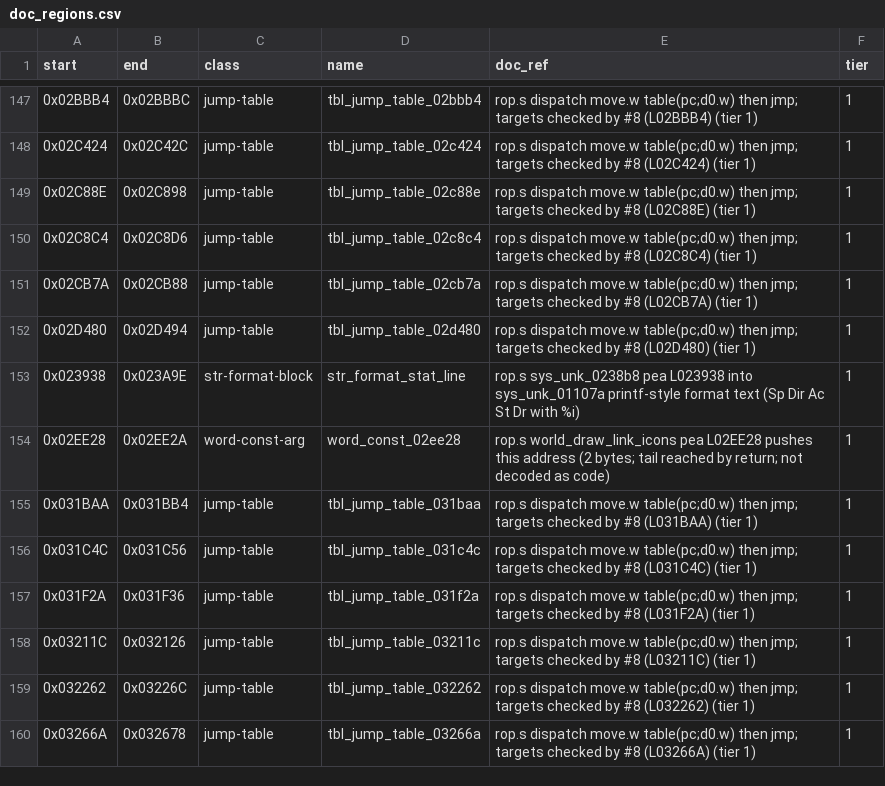
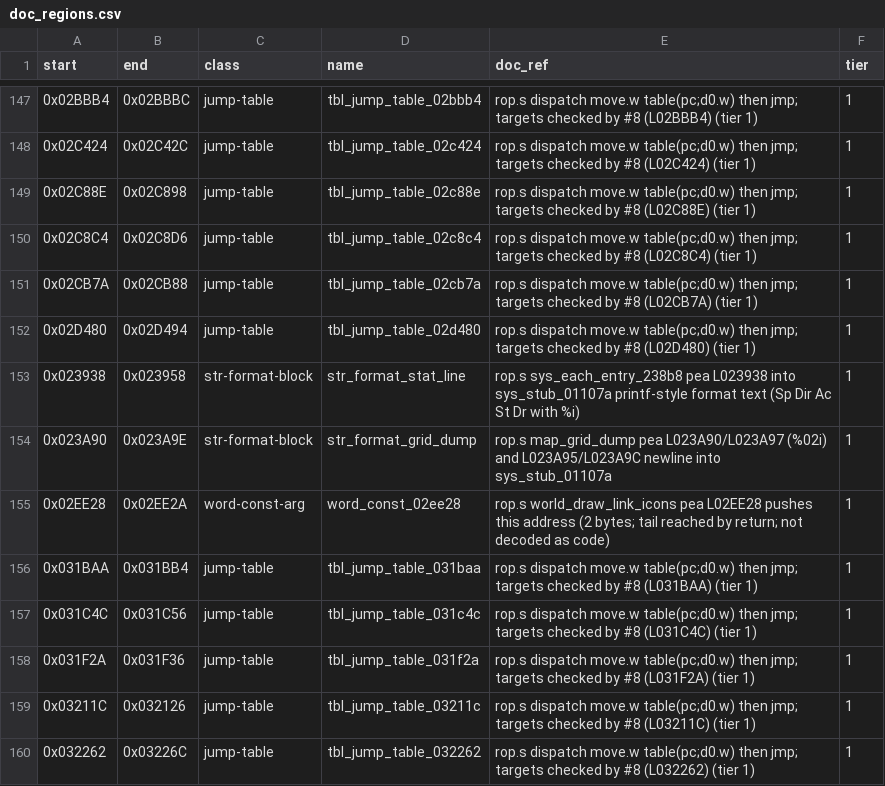
Before and after one commit to Dayset/RoPSegaMD16, a CSV file: disasm/doc_regions.csv, drawn as a sheet; only a part is shown, gaps mark what is left out; the shorter side is filled out with more unchanged rows.

```diff
--- a/disasm/doc_regions.csv
+++ b/disasm/doc_regions.csv
@@ -152,3 +152,4 @@ start,end,class,name,doc_ref,tier
 0x02D480,0x02D494,jump-table,tbl_jump_table_02d480,rop.s dispatch move.w table(pc;d0.w) then jmp; targets checked by #8 (L02D480) (tier 1),1
-0x023938,0x023A9E,str-format-block,str_format_stat_line,rop.s sys_unk_0238b8 pea L023938 into sys_unk_01107a printf-style format text (Sp Dir Ac St Dr with %i),1
+0x023938,0x023958,str-format-block,str_format_stat_line,rop.s sys_each_entry_238b8 pea L023938 into sys_stub_01107a printf-style format text (Sp Dir Ac St Dr with %i),1
+0x023A90,0x023A9E,str-format-block,str_format_grid_dump,rop.s map_grid_dump pea L023A90/L023A97 (%02i) and L023A95/L023A9C newline into sys_stub_01107a,1
 0x02EE28,0x02EE2A,word-const-arg,word_const_02ee28,rop.s world_draw_link_icons pea L02EE28 pushes this address (2 bytes; tail reached by return; not decoded as code),1
```
Also changed, not shown: disasm/regions.csv, disasm/symbols/auto.csv, 5 other files.
